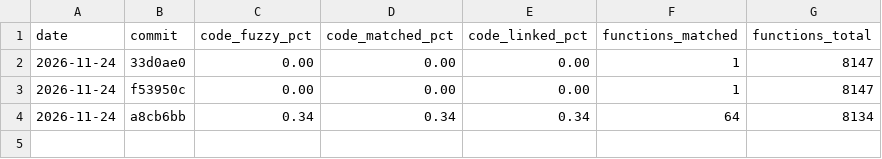
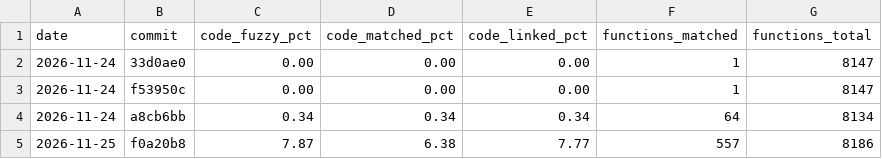
Before and after one commit to YggdrasziI/invizimals-decomp, a CSV file: progress/UCES01241/history.csv, drawn as a sheet.

Commit message:
Progress: redraw badges and card (6.38 % matched)

```diff
--- a/progress/UCES01241/history.csv
+++ b/progress/UCES01241/history.csv
@@ -4 +4,2 @@ date,commit,code_fuzzy_pct,code_matched_pct,code_linked_pct,functions_matched,fu
 2026-11-24,a8cb6bb,0.34,0.34,0.34,64,8134
+2026-11-25,f0a20b8,7.87,6.38,7.77,557,8186
```
Also changed, not shown: 4 other files.
